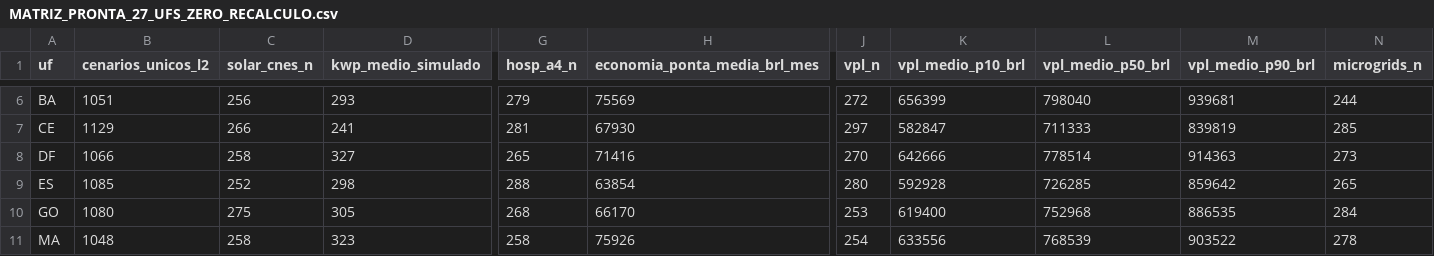
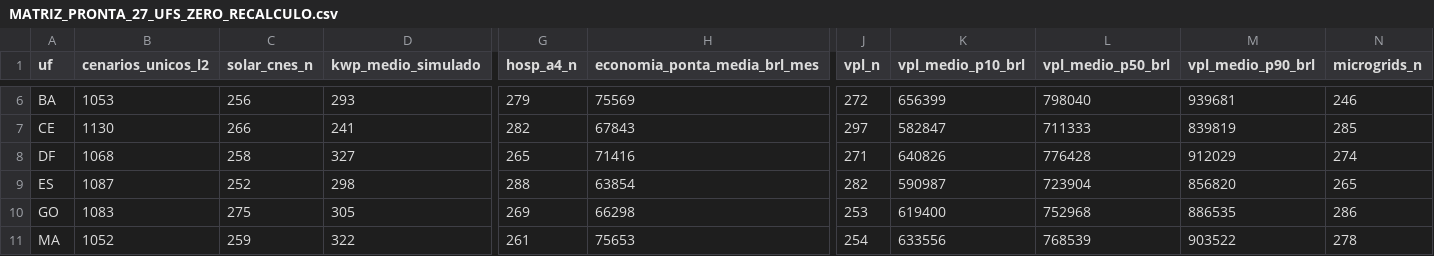
Before and after one commit to aristondalago-max/kpa-humanity-open-science, a CSV file: PKG-B-ENERGIA-SAUDE-v1.0.0/MATRIZ_PRONTA_27_UFS_ZERO_RECALCULO.csv, drawn as a sheet; only a part is shown, gaps mark what is left out; the diff covers the shown part only; the diff names each change by its address in the sheet, - before the commit and + after, or states it on an @@ line.

```diff
--- a/PKG-B-ENERGIA-SAUDE-v1.0.0/MATRIZ_PRONTA_27_UFS_ZERO_RECALCULO.csv
+++ b/PKG-B-ENERGIA-SAUDE-v1.0.0/MATRIZ_PRONTA_27_UFS_ZERO_RECALCULO.csv
-B6 (cenarios_unicos_l2): 1051
+B6 (cenarios_unicos_l2): 1053
-N6 (microgrids_n): 244
+N6 (microgrids_n): 246
-B7 (cenarios_unicos_l2): 1129
+B7 (cenarios_unicos_l2): 1130
-G7 (hosp_a4_n): 281
+G7 (hosp_a4_n): 282
-H7 (economia_ponta_media_brl_mes): 67930
+H7 (economia_ponta_media_brl_mes): 67843
-B8 (cenarios_unicos_l2): 1066
+B8 (cenarios_unicos_l2): 1068
-J8 (vpl_n): 270
+J8 (vpl_n): 271
-K8 (vpl_medio_p10_brl): 642666
+K8 (vpl_medio_p10_brl): 640826
-L8 (vpl_medio_p50_brl): 778514
+L8 (vpl_medio_p50_brl): 776428
-M8 (vpl_medio_p90_brl): 914363
+M8 (vpl_medio_p90_brl): 912029
-N8 (microgrids_n): 273
+N8 (microgrids_n): 274
-B9 (cenarios_unicos_l2): 1085
+B9 (cenarios_unicos_l2): 1087
-J9 (vpl_n): 280
+J9 (vpl_n): 282
-K9 (vpl_medio_p10_brl): 592928
+K9 (vpl_medio_p10_brl): 590987
-L9 (vpl_medio_p50_brl): 726285
+L9 (vpl_medio_p50_brl): 723904
-M9 (vpl_medio_p90_brl): 859642
+M9 (vpl_medio_p90_brl): 856820
-B10 (cenarios_unicos_l2): 1080
+B10 (cenarios_unicos_l2): 1083
-G10 (hosp_a4_n): 268
+G10 (hosp_a4_n): 269
-H10 (economia_ponta_media_brl_mes): 66170
+H10 (economia_ponta_media_brl_mes): 66298
-N10 (microgrids_n): 284
+N10 (microgrids_n): 286
-B11 (cenarios_unicos_l2): 1048
+B11 (cenarios_unicos_l2): 1052
-C11 (solar_cnes_n): 258
+C11 (solar_cnes_n): 259
-D11 (kwp_medio_simulado): 323
+D11 (kwp_medio_simulado): 322
-G11 (hosp_a4_n): 258
+G11 (hosp_a4_n): 261
-H11 (economia_ponta_media_brl_mes): 75926
+H11 (economia_ponta_media_brl_mes): 75653
```
Also changed, not shown: 135 edited cells elsewhere in this file, 20 other files.
